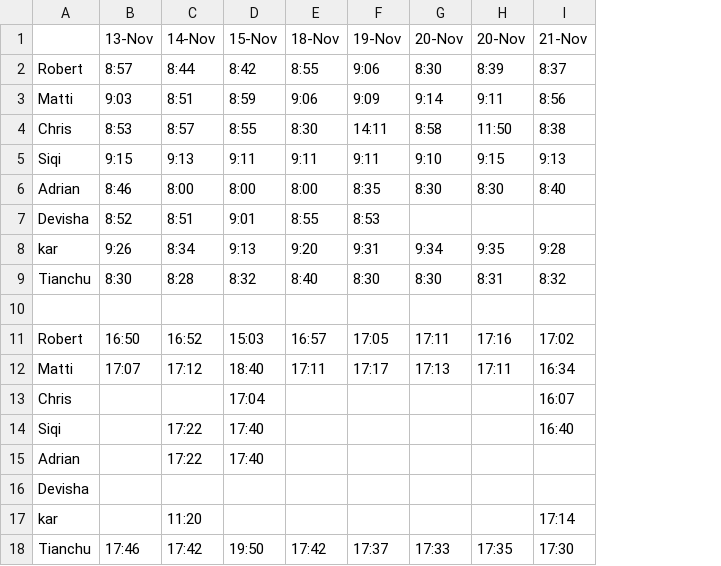
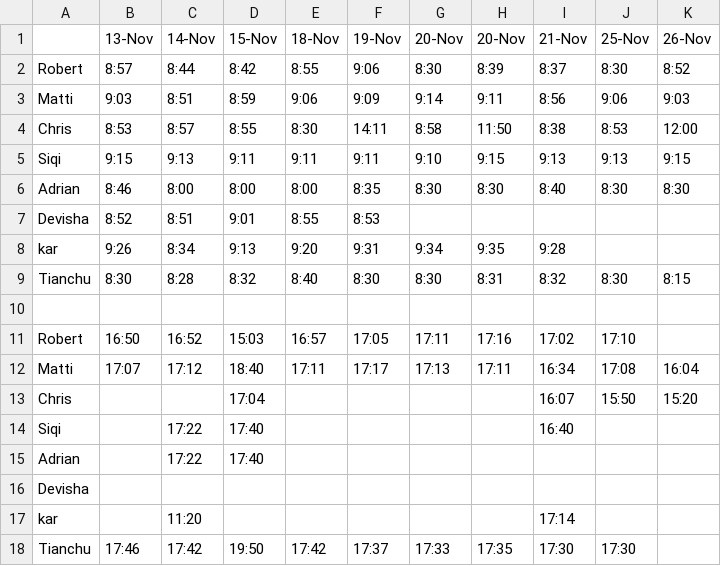
Before and after one commit to tianchuxie/us_timeshift, a CSV file: us_timeshift.csv, drawn as a sheet; the diff names each change by its address in the sheet, - before the commit and + after, or states it on an @@ line.

Commit message:
updates

```diff
--- a/us_timeshift.csv
+++ b/us_timeshift.csv
+column J (25-Nov), rows 2-18: 8:30 | 9:06 | 8:53 | 9:13 | 8:30 |  |  | 8:30 |  | 17:10 | 17:08 | 15:50 |  |  |  |  | 17:30
+column K (26-Nov), rows 2-13: 8:52 | 9:03 | 12:00 | 9:15 | 8:30 |  |  | 8:15 |  |  | 16:04 | 15:20
```
